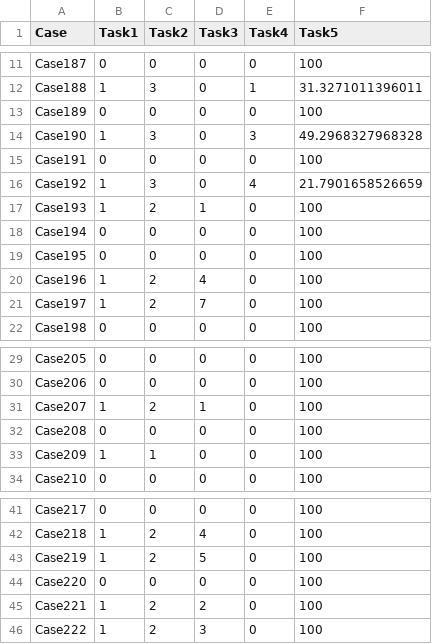
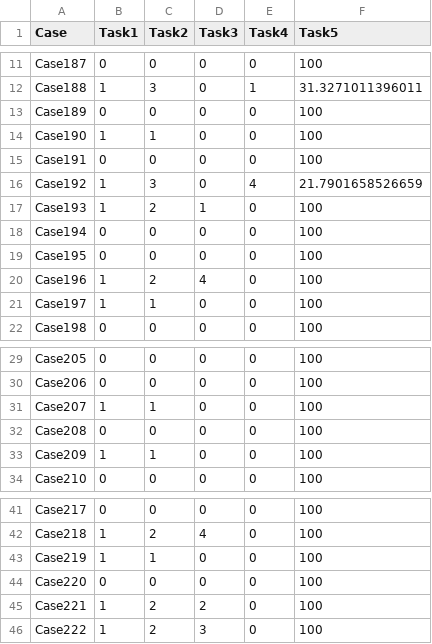
Before and after one commit to diegosantarelli/PHMAP_23, a CSV file: results.csv, drawn as a sheet; only a part is shown, gaps mark what is left out.

```diff
--- a/results.csv
+++ b/results.csv
@@ -13,3 +13,3 @@ Case188,1,3,0,1,31.3271011396011
 Case189,0,0,0,0,100
-Case190,1,3,0,3,49.2968327968328
+Case190,1,1,0,0,100
 Case191,0,0,0,0,100
@@ -20,3 +20,3 @@ Case195,0,0,0,0,100
 Case196,1,2,4,0,100
-Case197,1,2,7,0,100
+Case197,1,1,0,0,100
 Case198,0,0,0,0,100
@@ -30,3 +30,3 @@ Case205,0,0,0,0,100
 Case206,0,0,0,0,100
-Case207,1,2,1,0,100
+Case207,1,1,0,0,100
 Case208,0,0,0,0,100
@@ -42,3 +42,3 @@ Case217,0,0,0,0,100
 Case218,1,2,4,0,100
-Case219,1,2,5,0,100
+Case219,1,1,0,0,100
 Case220,0,0,0,0,100
```
Also changed, not shown: 8 other files.
